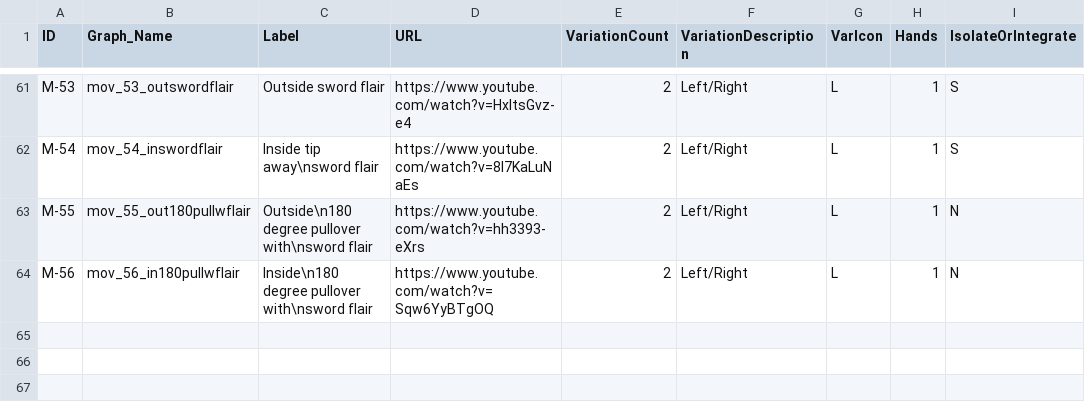
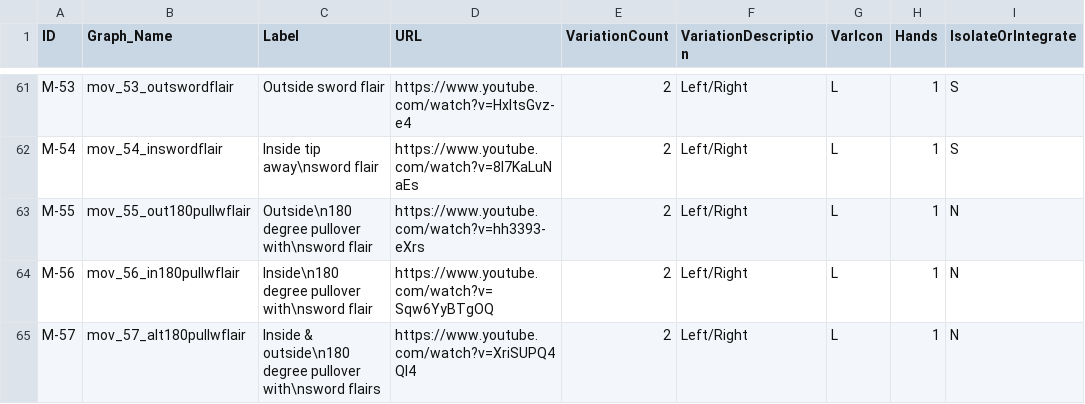
Before and after one commit to dznz/wildman-skill-trees, a CSV file: src/mace/mace_progression.csv, drawn as a sheet; only a part is shown, gaps mark what is left out.

Commit message:
feat(mace_progression): add M-57

```diff
--- a/src/mace/mace_progression.csv
+++ b/src/mace/mace_progression.csv
@@ -64 +64,2 @@ M-55,mov_55_out180pullwflair,Outside\n180 degree pullover with\nsword flair,http
 M-56,mov_56_in180pullwflair,Inside\n180 degree pullover with\nsword flair,https://www.youtube.com/watch?v=Sqw6YyBTgOQ,2,Left/Right,L,1,N
+M-57,mov_57_alt180pullwflair,Inside & outside\n180 degree pullover with\nsword flairs,https://www.youtube.com/watch?v=XriSUPQ4Ql4,2,Left/Right,L,1,N
```
Also changed, not shown: 4 other files.
